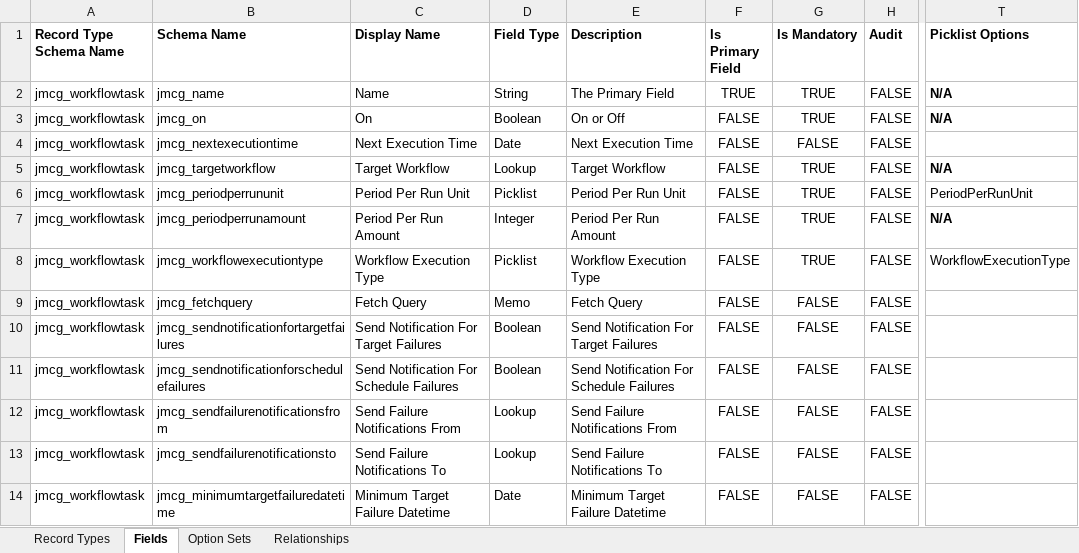
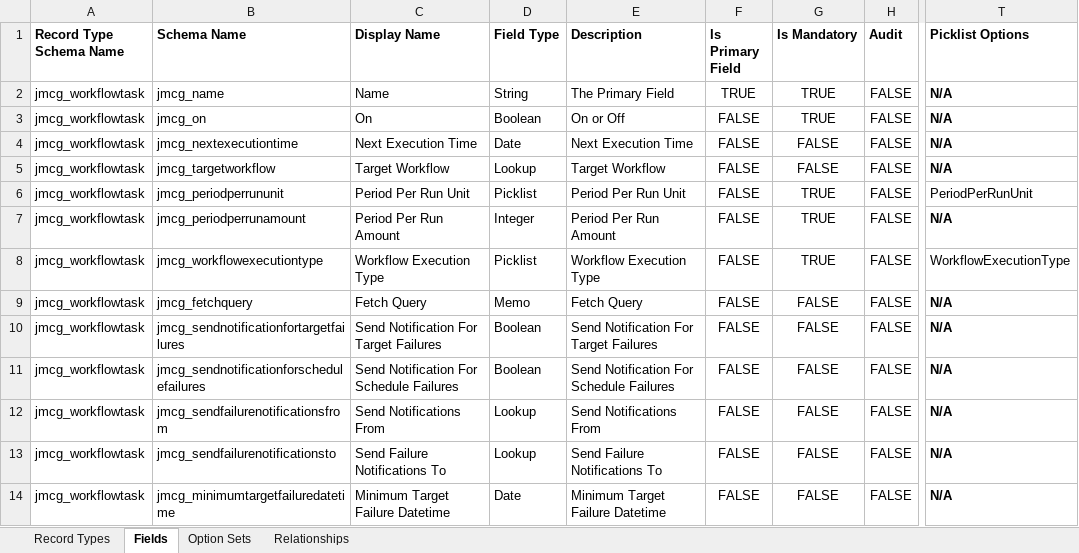
Before and after one commit to josephmcmac/JosephM.Xrm.WorkflowScheduler, an Excel workbook: Customisations/Customisations.xlsx, sheet Fields, drawn as a sheet; only a part is shown, gaps mark what is left out; values as stored, in another font and other column widths than the file's, no borders; charts and pictures not drawn; the diff covers the shown part only; the diff names each change by its address in the sheet, - before the commit and + after, or states it on an @@ line.

Commit message:
Added feature for view notifications

```diff
--- a/Customisations/Customisations.xlsx (sheet Fields)
+++ b/Customisations/Customisations.xlsx (sheet Fields)
-T4 (Picklist Options): (empty)
+T4 (Picklist Options): N/A
-G5 (Is Mandatory): TRUE
+G5 (Is Mandatory): FALSE
-T9:T14 (Picklist Options): (empty)
+T9:T14 (Picklist Options): N/A
-C12 (Display Name): Send Failure Notifications From
+C12 (Display Name): Send Notifications From
-E12 (Description): Send Failure Notifications From
+E12 (Description): Send Notifications From
```
Also changed, not shown: 4 added rows and 2 edited cells elsewhere in this sheet, sheet Option Sets, 17 other files.
